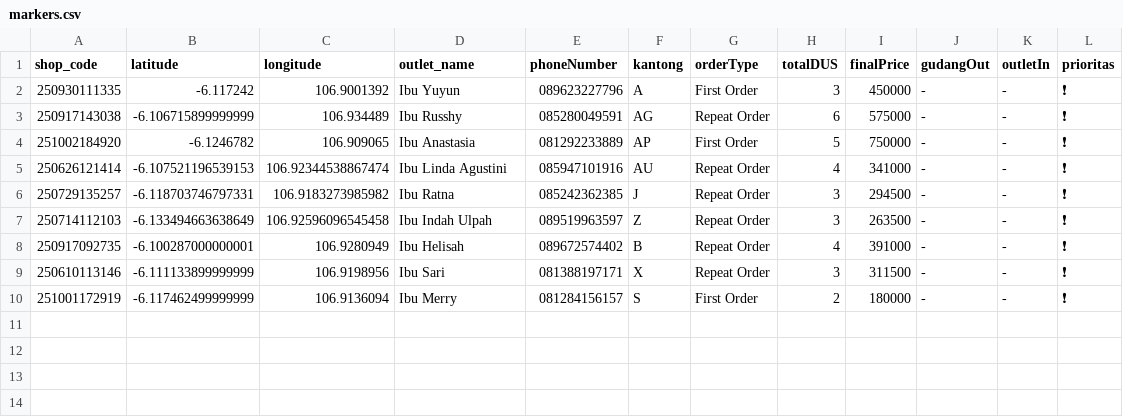
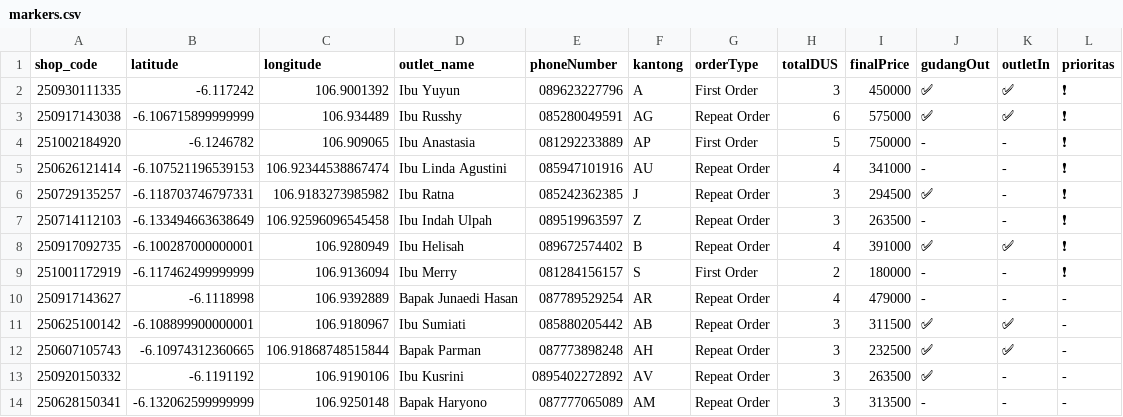
Before and after one commit to AlimanIrawan/indonesia-delivery-map-system, a CSV file: public/markers.csv, drawn as a sheet.

Commit message:
🚚 更新送货数据 - 2025/10/04

```diff
--- a/public/markers.csv
+++ b/public/markers.csv
@@ -1,10 +1,14 @@
 shop_code,latitude,longitude,outlet_name,phoneNumber,kantong,orderType,totalDUS,finalPrice,gudangOut,outletIn,prioritas
-250930111335,-6.117242,106.9001392,"Ibu Yuyun","089623227796","A","First Order","3","450000","-","-","❗"
-250917143038,-6.106715899999999,106.934489,"Ibu Russhy","085280049591","AG","Repeat Order","6","575000","-","-","❗"
+250930111335,-6.117242,106.9001392,"Ibu Yuyun","089623227796","A","First Order","3","450000","✅","✅","❗"
+250917143038,-6.106715899999999,106.934489,"Ibu Russhy","085280049591","AG","Repeat Order","6","575000","✅","✅","❗"
 251002184920,-6.1246782,106.909065,"Ibu Anastasia","081292233889","AP","First Order","5","750000","-","-","❗"
 250626121414,-6.107521196539153,106.92344538867474,"Ibu Linda Agustini","085947101916","AU","Repeat Order","4","341000","-","-","❗"
-250729135257,-6.118703746797331,106.9183273985982,"Ibu Ratna","085242362385","J","Repeat Order","3","294500","-","-","❗"
+250729135257,-6.118703746797331,106.9183273985982,"Ibu Ratna","085242362385","J","Repeat Order","3","294500","✅","-","❗"
 250714112103,-6.133494663638649,106.92596096545458,"Ibu Indah Ulpah","089519963597","Z","Repeat Order","3","263500","-","-","❗"
-250917092735,-6.100287000000001,106.9280949,"Ibu Helisah ","089672574402","B","Repeat Order","4","391000","-","-","❗"
-250610113146,-6.111133899999999,106.9198956,"Ibu Sari","081388197171","X","Repeat Order","3","311500","-","-","❗"
+250917092735,-6.100287000000001,106.9280949,"Ibu Helisah ","089672574402","B","Repeat Order","4","391000","✅","✅","❗"
 251001172919,-6.117462499999999,106.9136094,"Ibu Merry","081284156157","S","First Order","2","180000","-","-","❗"
+250917143627,-6.1118998,106.9392889,"Bapak Junaedi Hasan","087789529254","AR","Repeat Order","4","479000","-","-","-"
+250625100142,-6.108899900000001,106.9180967,"Ibu Sumiati","085880205442","AB","Repeat Order","3","311500","✅","✅","-"
+250607105743,-6.10974312360665,106.91868748515844,"Bapak Parman","087773898248","AH","Repeat Order","3","232500","✅","✅","-"
+250920150332,-6.1191192,106.9190106,"Ibu Kusrini","0895402272892","AV","Repeat Order","3","263500","✅","-","-"
+250628150341,-6.132062599999999,106.9250148,"Bapak Haryono","087777065089","AM","Repeat Order","3","313500","-","-","-"
```
